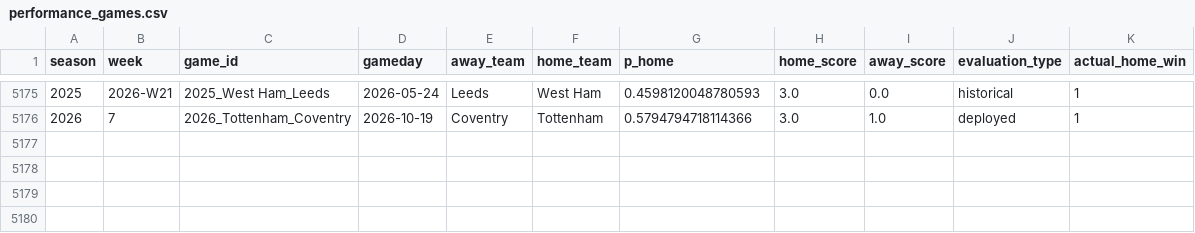
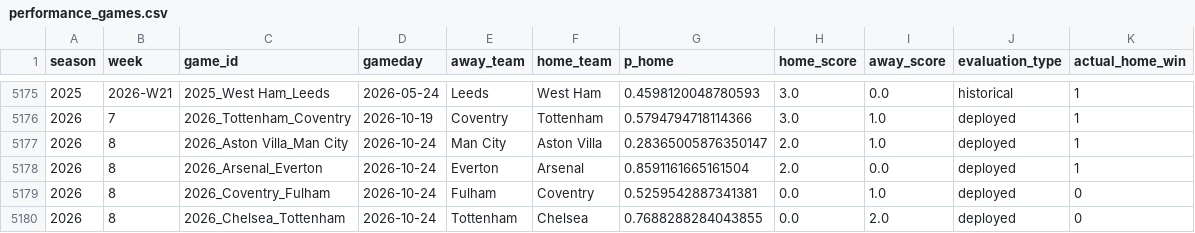
Before and after one commit to schwill2018/schwill2018.github.io, a CSV file: assets/data/premier-league-elo/performance_games.csv, drawn as a sheet; only a part is shown, gaps mark what is left out.

```diff
--- a/assets/data/premier-league-elo/performance_games.csv
+++ b/assets/data/premier-league-elo/performance_games.csv
@@ -5176 +5176,5 @@ season,week,game_id,gameday,away_team,home_team,p_home,home_score,away_score,eva
 2026,7,2026_Tottenham_Coventry,2026-10-19,Coventry,Tottenham,0.5794794718114366,3.0,1.0,deployed,1
+2026,8,2026_Aston Villa_Man City,2026-10-24,Man City,Aston Villa,0.28365005876350147,2.0,1.0,deployed,1
+2026,8,2026_Arsenal_Everton,2026-10-24,Everton,Arsenal,0.8591161665161504,2.0,0.0,deployed,1
+2026,8,2026_Coventry_Fulham,2026-10-24,Fulham,Coventry,0.5259542887341381,0.0,1.0,deployed,0
+2026,8,2026_Chelsea_Tottenham,2026-10-24,Tottenham,Chelsea,0.7688288284043855,0.0,2.0,deployed,0
```
Also changed, not shown: 2 other files.
